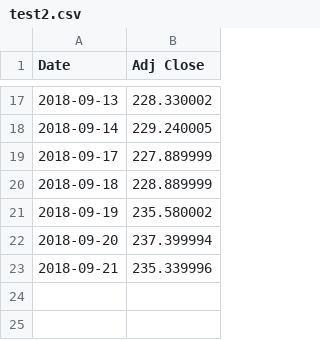
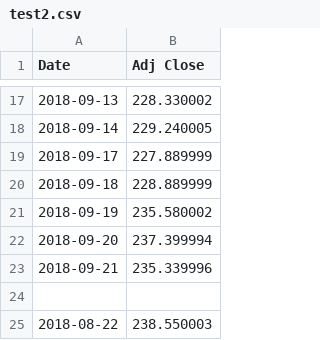
Before and after one commit to ChenqiFan-0305/cf2799_git_hw, a CSV file: test2.csv, drawn as a sheet; only a part is shown, gaps mark what is left out; the diff names each change by its address in the sheet, - before the commit and + after, or states it on an @@ line.

Commit message:
make a change to csv in featurei

```diff
--- a/test2.csv
+++ b/test2.csv
+row 24: (empty)
+row 25: 2018-08-22 | 238.550003
```
